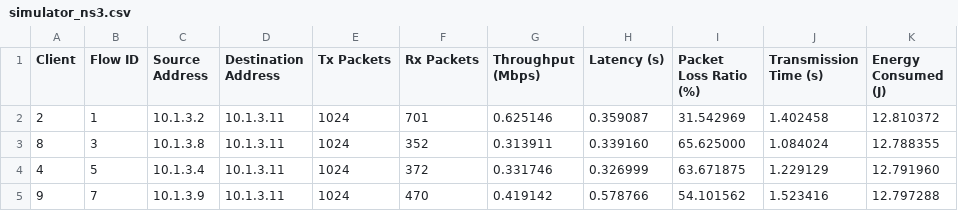
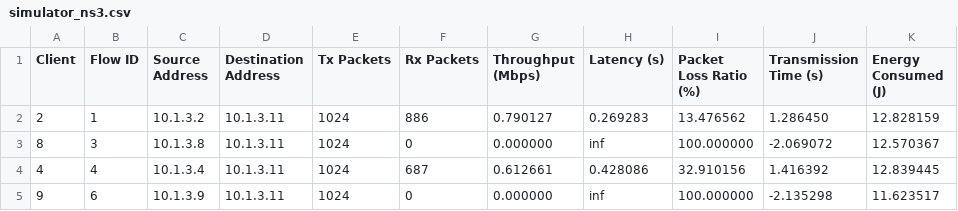
Before and after one commit to cleyber-bezerra/SplitLearning-Wireless, a CSV file: csv/ns3/simulator_ns3.csv, drawn as a sheet; only a part is shown; the diff covers the shown part only.

```diff
--- a/csv/ns3/simulator_ns3.csv
+++ b/csv/ns3/simulator_ns3.csv
@@ -1,5 +1,5 @@
 Client,Flow ID,Source Address,Destination Address,Tx Packets,Rx Packets,Throughput (Mbps),Latency (s),Packet Loss Ratio (%),Transmission Time (s),Energy Consumed (J)
-2,1,10.1.3.2,10.1.3.11,1024,701,0.625146,0.359087,31.542969,1.402458,12.810372
-8,3,10.1.3.8,10.1.3.11,1024,352,0.313911,0.339160,65.625000,1.084024,12.788355
-4,5,10.1.3.4,10.1.3.11,1024,372,0.331746,0.326999,63.671875,1.229129,12.791960
-9,7,10.1.3.9,10.1.3.11,1024,470,0.419142,0.578766,54.101562,1.523416,12.797288
+2,1,10.1.3.2,10.1.3.11,1024,886,0.790127,0.269283,13.476562,1.286450,12.828159
+8,3,10.1.3.8,10.1.3.11,1024,0,0.000000,inf,100.000000,-2.069072,12.570367
+4,4,10.1.3.4,10.1.3.11,1024,687,0.612661,0.428086,32.910156,1.416392,12.839445
+9,6,10.1.3.9,10.1.3.11,1024,0,0.000000,inf,100.000000,-2.135298,11.623517
```
Also changed, not shown: 42 edited cells elsewhere in this file, 13 other files.
